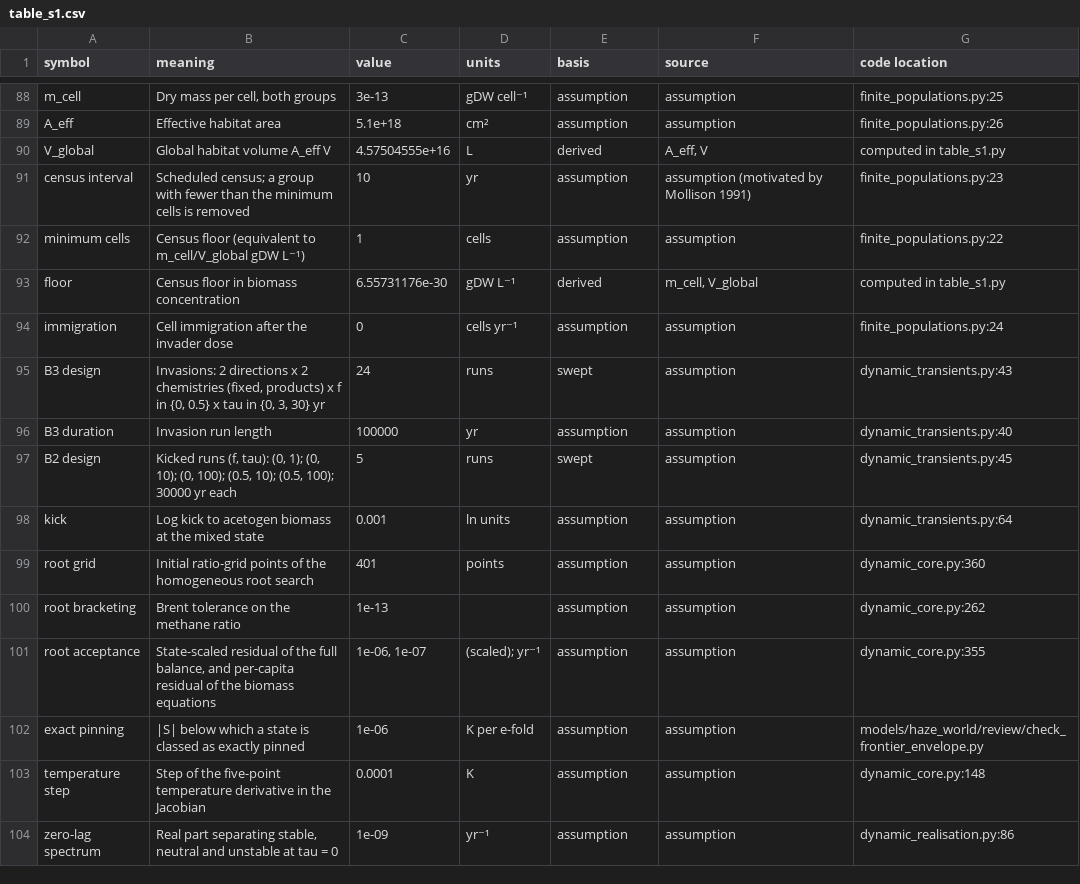
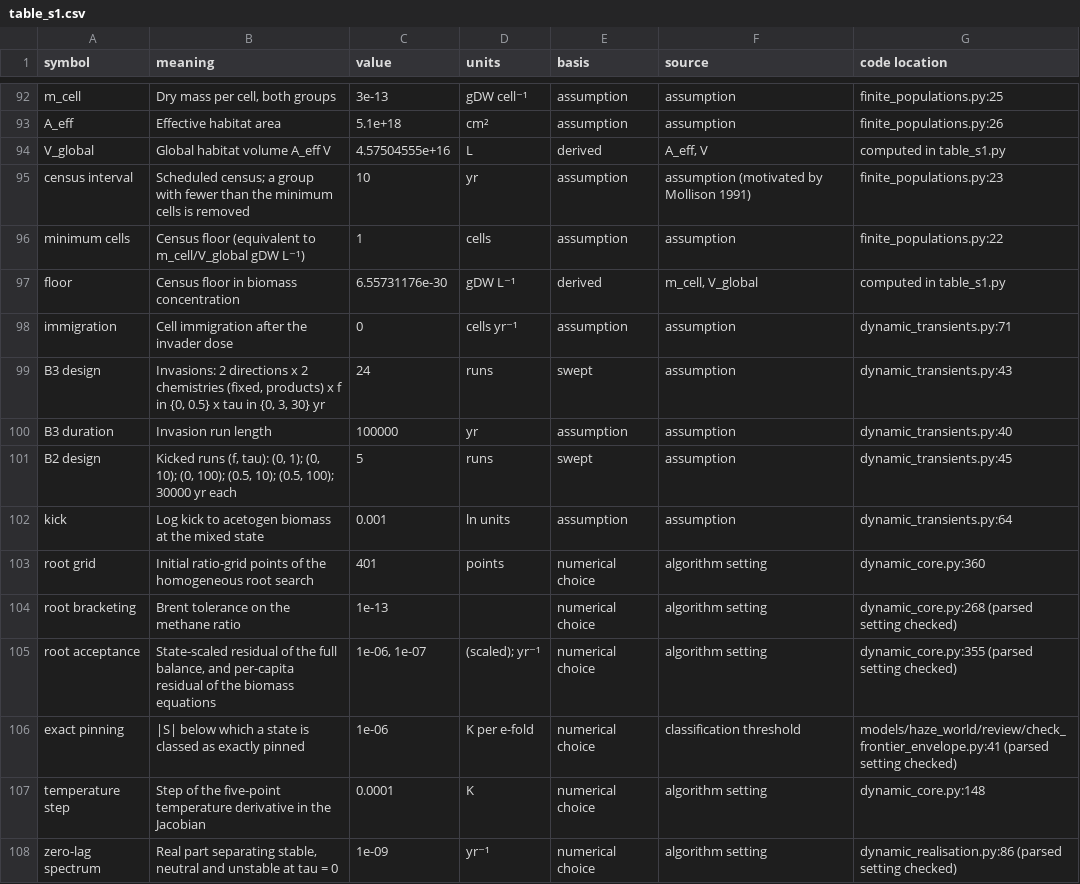
Before and after one commit to BWBrook/terra_prisca, a CSV file: models/haze_world/paper/esm/table_s1.csv, drawn as a sheet; only a part is shown, gaps mark what is left out; the diff covers the shown part only.

```diff
--- a/models/haze_world/paper/esm/table_s1.csv
+++ b/models/haze_world/paper/esm/table_s1.csv
@@ -93,3 +97,3 @@ minimum cells,Census floor (equivalent to m_cell/V_global gDW L⁻¹),1,cells,as
 floor,Census floor in biomass concentration,6.55731176e-30,gDW L⁻¹,derived,"m_cell, V_global",computed in table_s1.py
-immigration,Cell immigration after the invader dose,0,cells yr⁻¹,assumption,assumption,finite_populations.py:24
+immigration,Cell immigration after the invader dose,0,cells yr⁻¹,assumption,assumption,dynamic_transients.py:71
 B3 design,"Invasions: 2 directions x 2 chemistries (fixed, products) x f in {0, 0.5} x tau in {0, 3, 30} yr",24,runs,swept,assumption,dynamic_transients.py:43
@@ -98,7 +102,7 @@ B2 design,"Kicked runs (f, tau): (0, 1); (0, 10); (0, 100); (0.5, 10); (0.5, 100
 kick,Log kick to acetogen biomass at the mixed state,0.001,ln units,assumption,assumption,dynamic_transients.py:64
-root grid,Initial ratio-grid points of the homogeneous root search,401,points,assumption,assumption,dynamic_core.py:360
-root bracketing,Brent tolerance on the methane ratio,1e-13,,assumption,assumption,dynamic_core.py:262
-root acceptance,"State-scaled residual of the full balance, and per-capita residual of the biomass equations","1e-06, 1e-07",(scaled); yr⁻¹,assumption,assumption,dynamic_core.py:355
-exact pinning,|S| below which a state is classed as exactly pinned,1e-06,K per e-fold,assumption,assumption,models/haze_world/review/check_frontier_envelope.py
-temperature step,Step of the five-point temperature derivative in the Jacobian,0.0001,K,assumption,assumption,dynamic_core.py:148
-zero-lag spectrum,"Real part separating stable, neutral and unstable at tau = 0",1e-09,yr⁻¹,assumption,assumption,dynamic_realisation.py:86
+root grid,Initial ratio-grid points of the homogeneous root search,401,points,numerical choice,algorithm setting,dynamic_core.py:360
+root bracketing,Brent tolerance on the methane ratio,1e-13,,numerical choice,algorithm setting,dynamic_core.py:268 (parsed setting checked)
+root acceptance,"State-scaled residual of the full balance, and per-capita residual of the biomass equations","1e-06, 1e-07",(scaled); yr⁻¹,numerical choice,algorithm setting,dynamic_core.py:355 (parsed setting checked)
+exact pinning,|S| below which a state is classed as exactly pinned,1e-06,K per e-fold,numerical choice,classification threshold,models/haze_world/review/check_frontier_envelope.py:41 (parsed setting checked)
+temperature step,Step of the five-point temperature derivative in the Jacobian,0.0001,K,numerical choice,algorithm setting,dynamic_core.py:148
+zero-lag spectrum,"Real part separating stable, neutral and unstable at tau = 0",1e-09,yr⁻¹,numerical choice,algorithm setting,dynamic_realisation.py:86 (parsed setting checked)
```
Also changed, not shown: 4 added rows and 44 edited cells elsewhere in this file, models/haze_world/paper/esm/s7_atmospheric_h2.csv, models/haze_world/paper/figures/data/fig1_checks.csv, 28 other files.
